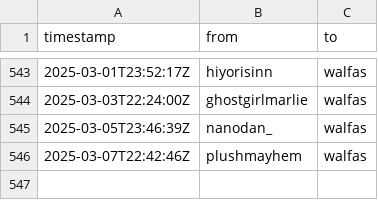
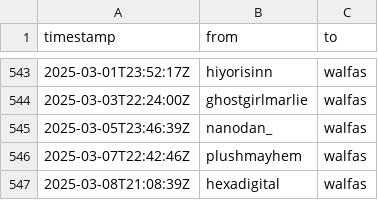
Before and after one commit to walfie/twitch-raid-log, a CSV file: public/raids-incoming.csv, drawn as a sheet; only a part is shown, gaps mark what is left out; the diff names each change by its address in the sheet, - before the commit and + after, or states it on an @@ line.

```diff
--- a/public/raids-incoming.csv
+++ b/public/raids-incoming.csv
+row 547: 2025-03-08T21:08:39Z | hexadigital | walfas
```
